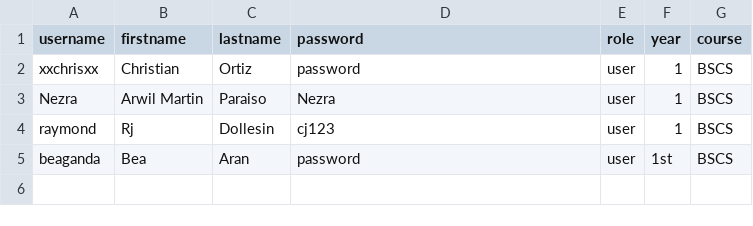
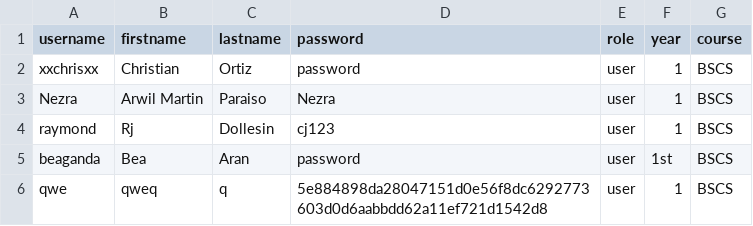
Before and after one commit to progchris00/SmartEnroll-OOP, a CSV file: data/users.csv, drawn as a sheet.

Commit message:
Added password security

```diff
--- a/data/users.csv
+++ b/data/users.csv
@@ -5 +5,2 @@ raymond,Rj,Dollesin,cj123,user,1,BSCS
 beaganda,Bea,Aran,password,user,1st,BSCS
+qwe,qweq,q,5e884898da28047151d0e56f8dc6292773603d0d6aabbdd62a11ef721d1542d8,user,1,BSCS
```
Also changed, not shown: 9 other files.
